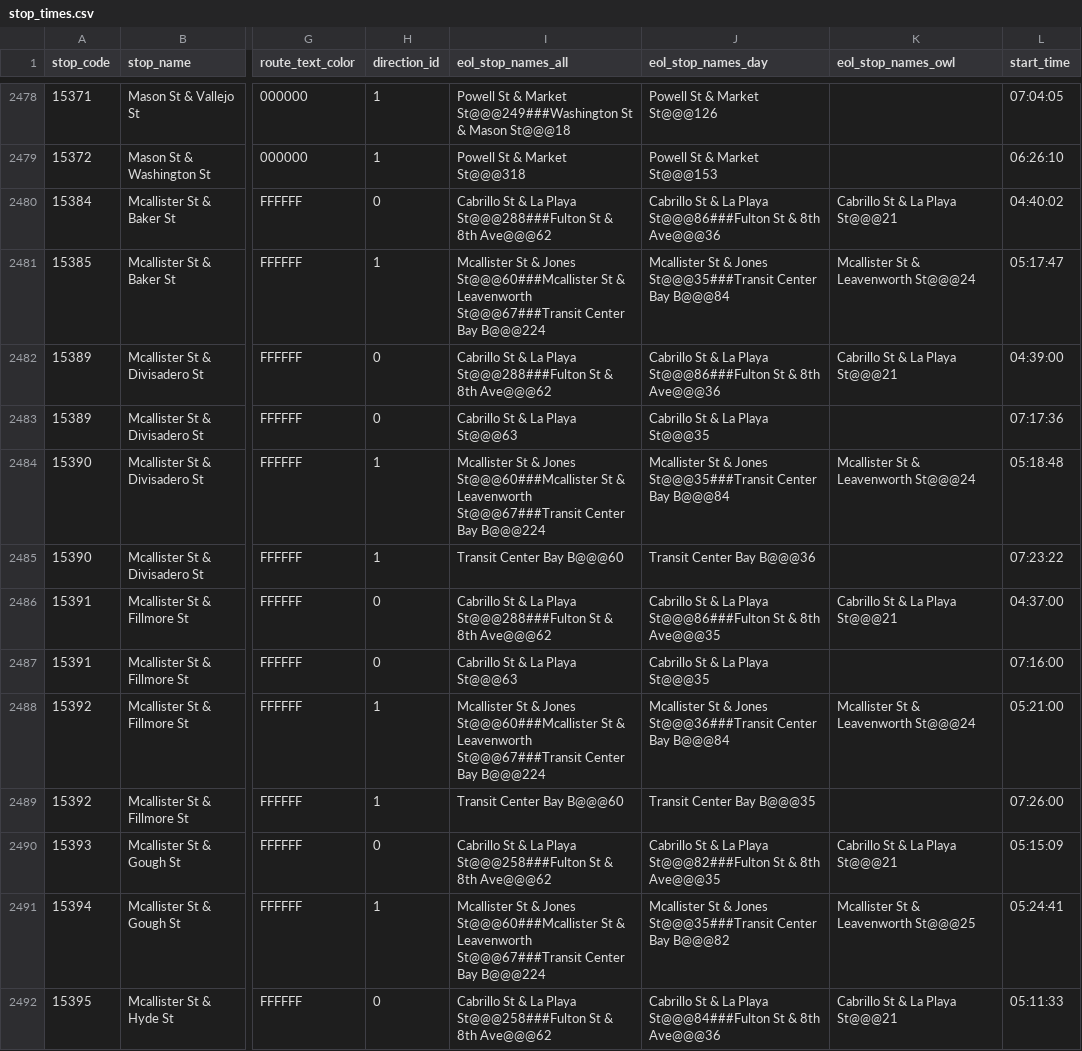
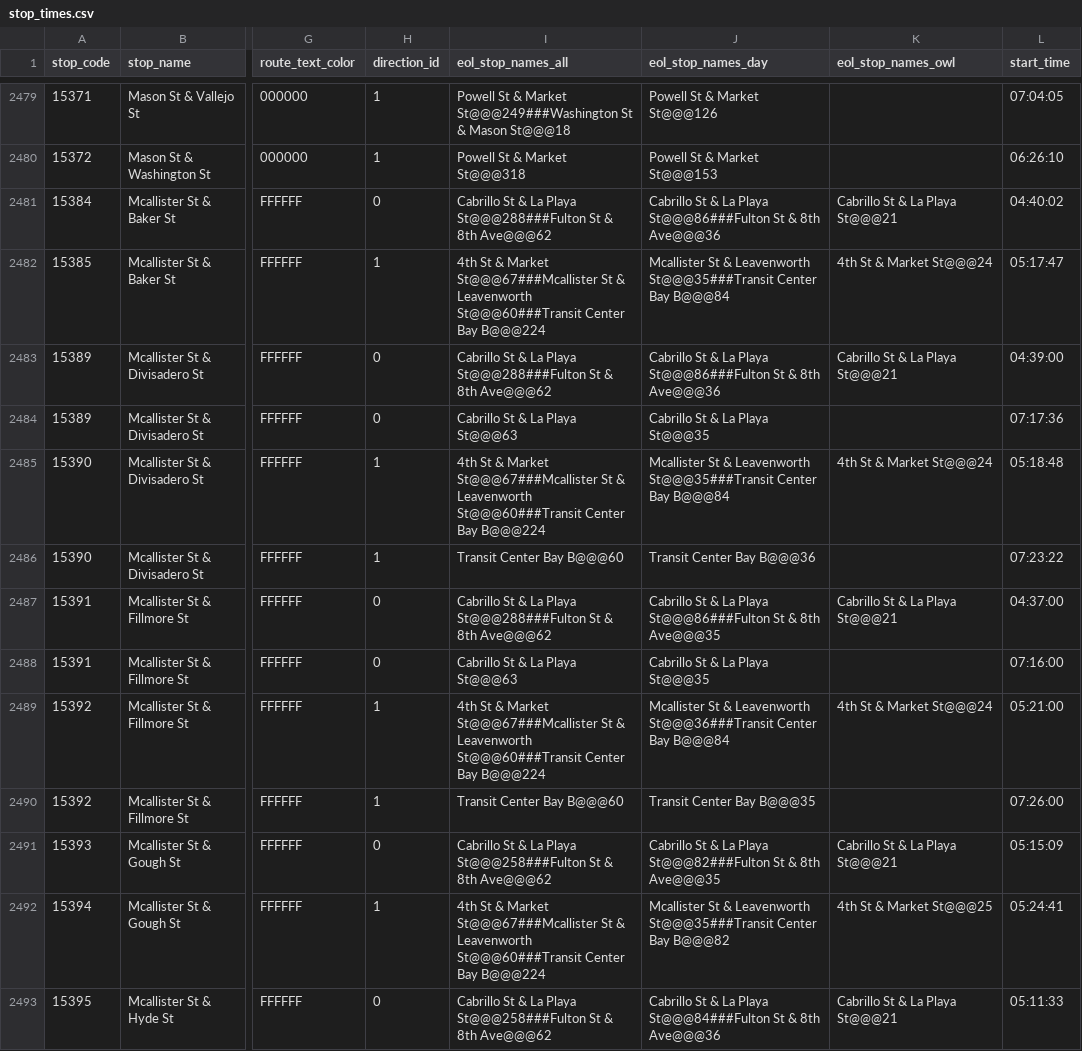
Before and after one commit to MingweiSamuel/muni-sign, a CSV file: data/stop_times.csv, drawn as a sheet; only a part is shown, gaps mark what is left out; addresses are those after the commit; the diff covers the shown part only; the diff names each change by its address in the sheet, - before the commit and + after, or states it on an @@ line.

```diff
--- a/data/stop_times.csv
+++ b/data/stop_times.csv
-I2482 (eol_stop_names_all): Mcallister St & Jones St@@@60###Mcallister St & Leavenworth St@@@67###Transit Center Bay…
+I2482 (eol_stop_names_all): 4th St & Market St@@@67###Mcallister St & Leavenworth St@@@60###Transit Center Bay…
-J2482 (eol_stop_names_day): …St & Jones St@@@35###Transit Center…
+J2482 (eol_stop_names_day): …St & Leavenworth St@@@35###Transit Center…
-K2482 (eol_stop_names_owl): Mcallister St & Leavenworth St@@@24
+K2482 (eol_stop_names_owl): 4th St & Market St@@@24
-I2485 (eol_stop_names_all): Mcallister St & Jones St@@@60###Mcallister St & Leavenworth St@@@67###Transit Center Bay…
+I2485 (eol_stop_names_all): 4th St & Market St@@@67###Mcallister St & Leavenworth St@@@60###Transit Center Bay…
-J2485 (eol_stop_names_day): …St & Jones St@@@35###Transit Center…
+J2485 (eol_stop_names_day): …St & Leavenworth St@@@35###Transit Center…
-K2485 (eol_stop_names_owl): Mcallister St & Leavenworth St@@@24
+K2485 (eol_stop_names_owl): 4th St & Market St@@@24
-I2489 (eol_stop_names_all): Mcallister St & Jones St@@@60###Mcallister St & Leavenworth St@@@67###Transit Center Bay…
+I2489 (eol_stop_names_all): 4th St & Market St@@@67###Mcallister St & Leavenworth St@@@60###Transit Center Bay…
-J2489 (eol_stop_names_day): …St & Jones St@@@36###Transit Center…
+J2489 (eol_stop_names_day): …St & Leavenworth St@@@36###Transit Center…
-K2489 (eol_stop_names_owl): Mcallister St & Leavenworth St@@@24
+K2489 (eol_stop_names_owl): 4th St & Market St@@@24
-I2492 (eol_stop_names_all): Mcallister St & Jones St@@@60###Mcallister St & Leavenworth St@@@67###Transit Center Bay…
+I2492 (eol_stop_names_all): 4th St & Market St@@@67###Mcallister St & Leavenworth St@@@60###Transit Center Bay…
-J2492 (eol_stop_names_day): …St & Jones St@@@35###Transit Center…
+J2492 (eol_stop_names_day): …St & Leavenworth St@@@35###Transit Center…
-K2492 (eol_stop_names_owl): Mcallister St & Leavenworth St@@@25
+K2492 (eol_stop_names_owl): 4th St & Market St@@@25
```
Also changed, not shown: 3 added rows and 119 edited cells elsewhere in this file.
